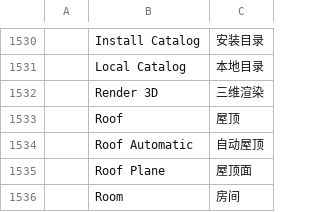
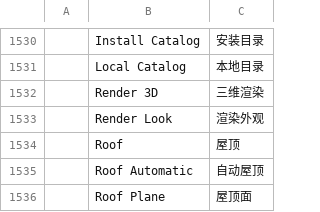
Before and after one commit to andydhamm/cadcraft-arch3d, a TSV file: crates/ui-egui/src/i18n/zh.tsv, drawn as a sheet; only a part is shown, gaps mark what is left out; the shorter side is filled out with more unchanged rows; the diff names each change by its address in the sheet, - before the commit and + after, or states it on an @@ line.

```diff
--- a/crates/ui-egui/src/i18n/zh.tsv
+++ b/crates/ui-egui/src/i18n/zh.tsv
+row 1533:  | Render Look | 渲染外观
```
Also changed, not shown: crates/ui-egui/src/i18n/uk.tsv.
